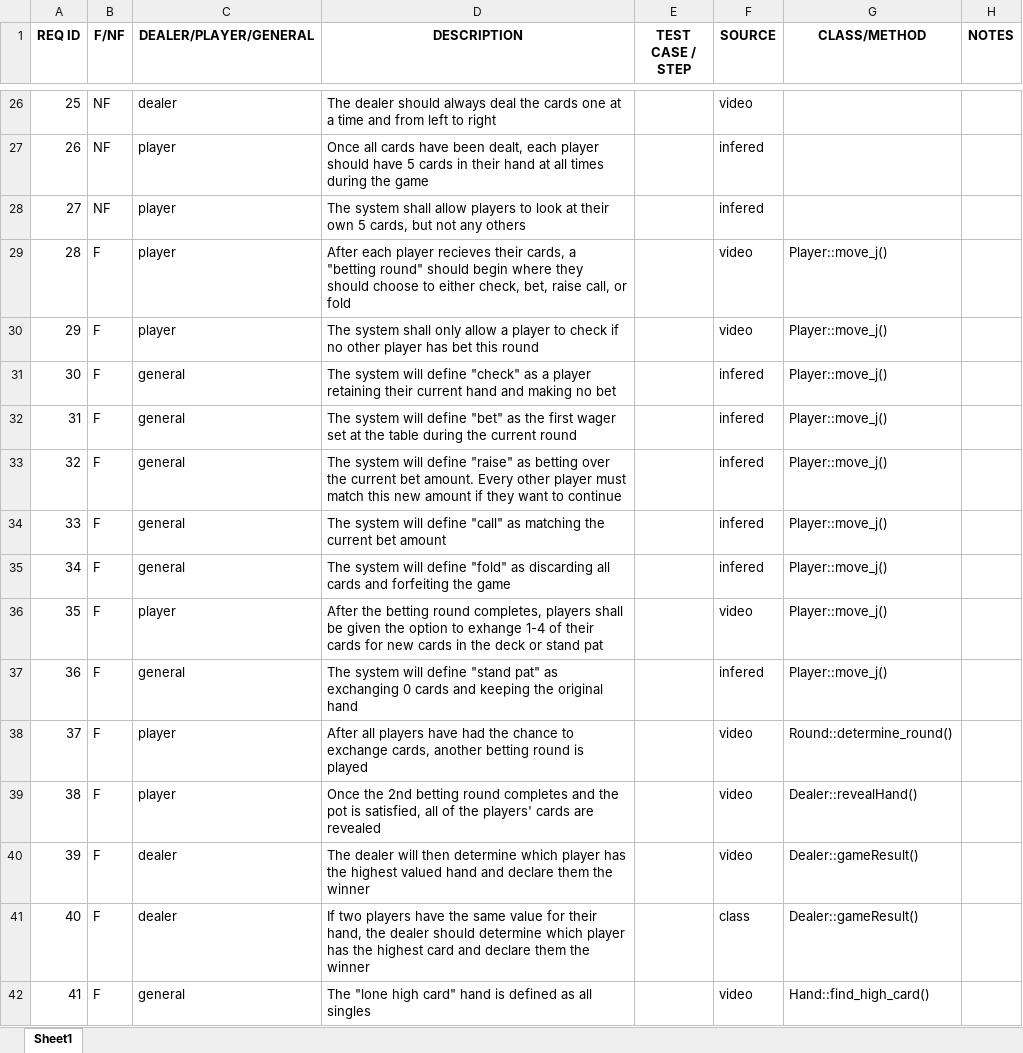
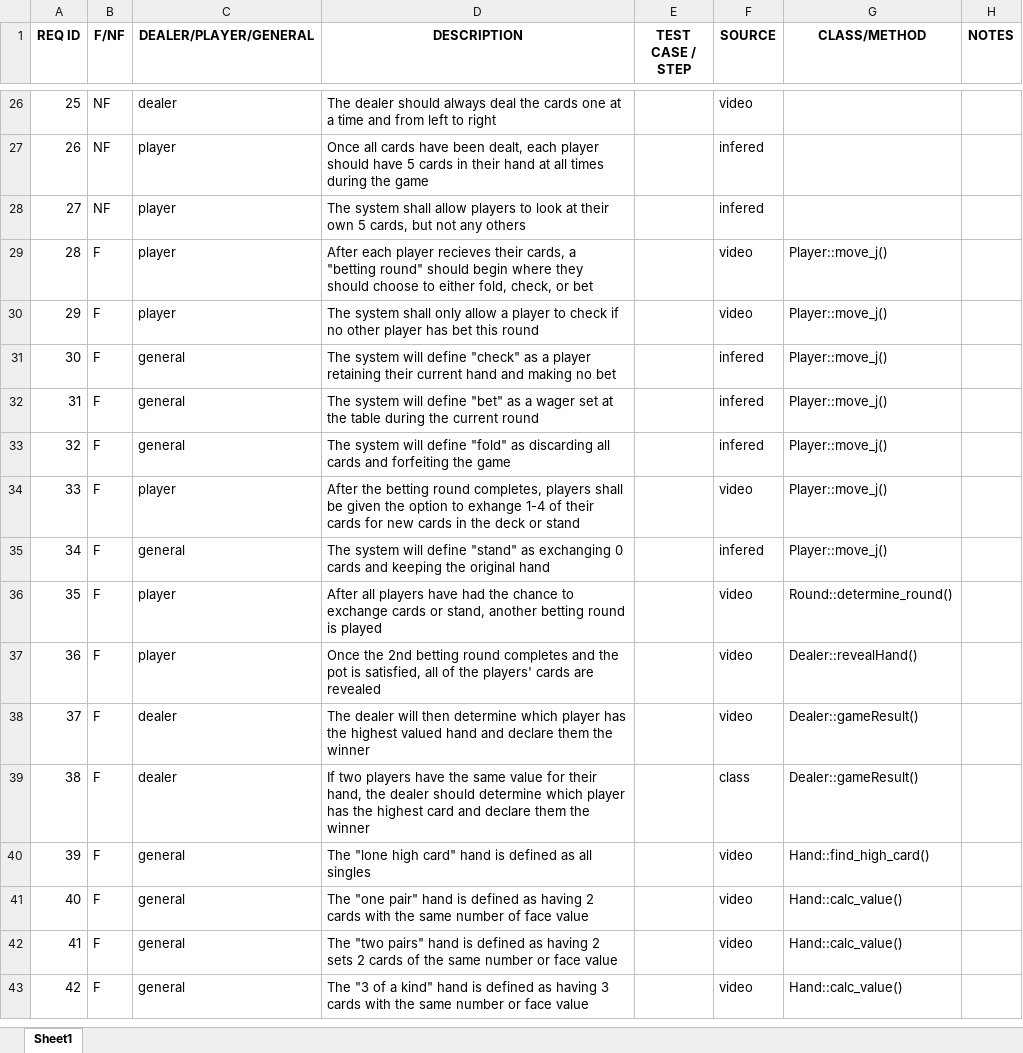
Before and after one commit to alexpham987/PokerPlusPlus, an Excel workbook: Requirements.xlsx, sheet Sheet1, drawn as a sheet; only a part is shown, gaps mark what is left out; the shorter side is filled out with more unchanged rows; values as stored, in another font and other column widths than the file's, no borders; removed rows and columns are numbered as before the commit, all else as after; the diff names each change by its address in the sheet, - before the commit and + after, or states it on an @@ line.

Commit message:
updated requirements and test cases further

```diff
--- a/Requirements.xlsx (sheet Sheet1)
+++ b/Requirements.xlsx (sheet Sheet1)
-D29 (DESCRIPTION): …to either check, bet, raise call, or fold
+D29 (DESCRIPTION): …to either fold, check, or bet
-D32 (DESCRIPTION): …"bet" as the first wager set…
+D32 (DESCRIPTION): …"bet" as a wager set…
-row 33: 32 | F | general | The system will define "raise" as betting over the current bet amount. Every other player must match this new amount if they want to continue |  | infered | Player::move_j()
-row 34: 33 | F | general | The system will define "call" as matching the current bet amount |  | infered | Player::move_j()
@@ column A (REQ ID) renumbered from row 33 down @@
-D34 (DESCRIPTION): …or stand pat
+D34 (DESCRIPTION): …or stand
-D35 (DESCRIPTION): …will define "stand pat" as exchanging…
+D35 (DESCRIPTION): …will define "stand" as exchanging…
-D36 (DESCRIPTION): …to exchange cards, another betting…
+D36 (DESCRIPTION): …to exchange cards or stand, another betting…
```
Also changed, not shown: 1 other file.
